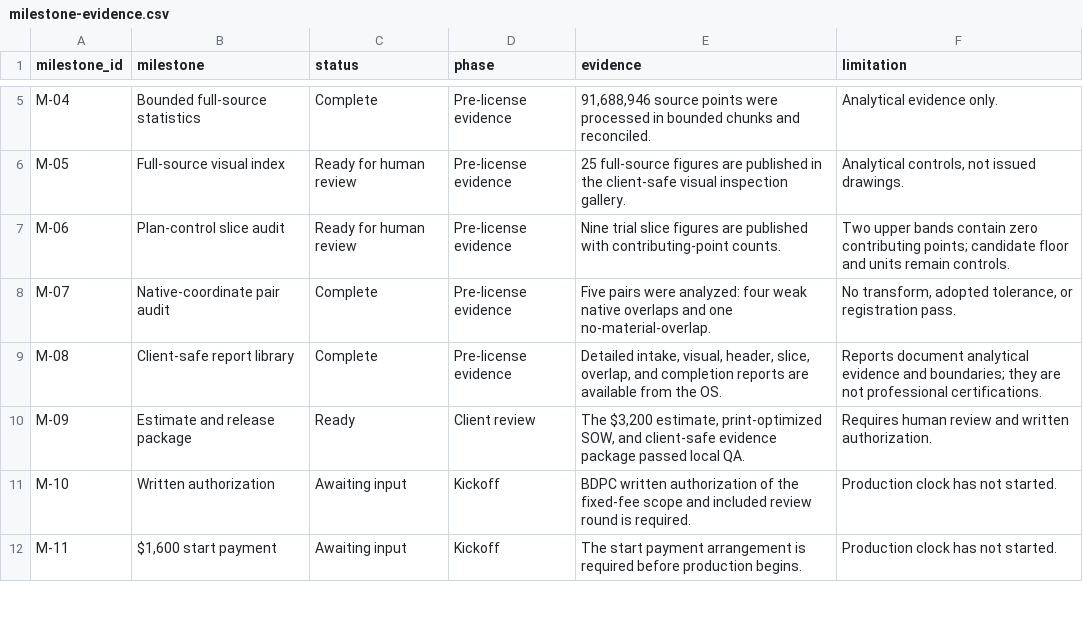
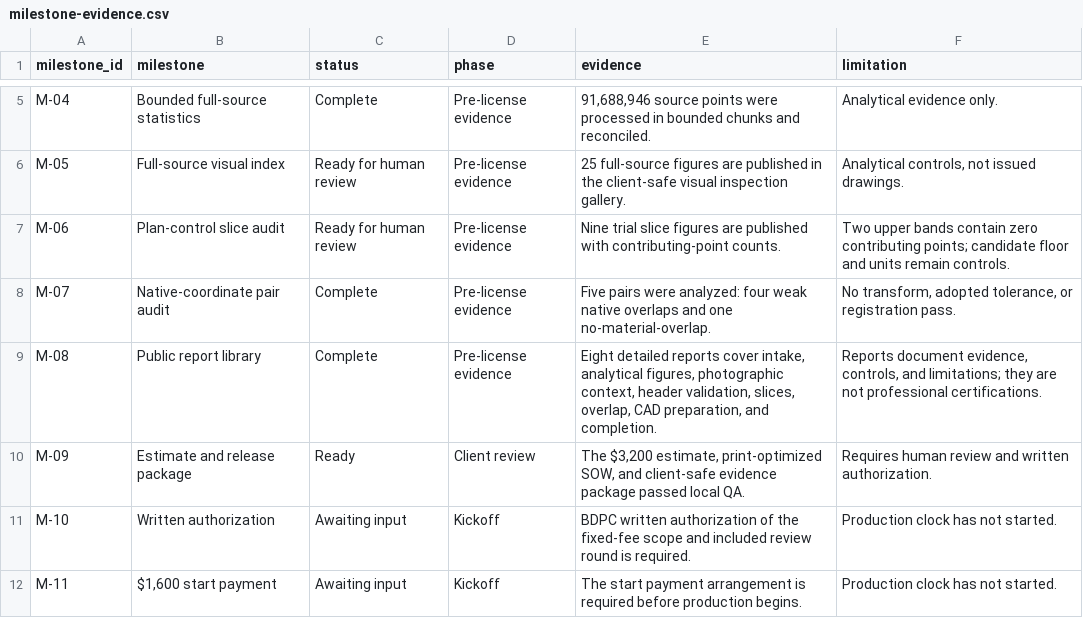
Before and after one commit to tsmithcode/bdpc, a CSV file: reports/data/milestone-evidence.csv, drawn as a sheet; only a part is shown, gaps mark what is left out.

Commit message:
fix(os): publish canonical CAD preparation data

```diff
--- a/reports/data/milestone-evidence.csv
+++ b/reports/data/milestone-evidence.csv
@@ -8,3 +8,3 @@ M-06,Plan-control slice audit,Ready for human review,Pre-license evidence,Nine t
 M-07,Native-coordinate pair audit,Complete,Pre-license evidence,Five pairs were analyzed: four weak native overlaps and one no-material-overlap.,"No transform, adopted tolerance, or registration pass."
-M-08,Client-safe report library,Complete,Pre-license evidence,"Detailed intake, visual, header, slice, overlap, and completion reports are available from the OS.",Reports document analytical evidence and boundaries; they are not professional certifications.
+M-08,Public report library,Complete,Pre-license evidence,"Eight detailed reports cover intake, analytical figures, photographic context, header validation, slices, overlap, CAD preparation, and completion.","Reports document evidence, controls, and limitations; they are not professional certifications."
 M-09,Estimate and release package,Ready,Client review,"The $3,200 estimate, print-optimized SOW, and client-safe evidence package passed local QA.",Requires human review and written authorization.
```
Also changed, not shown: 24 other files.
